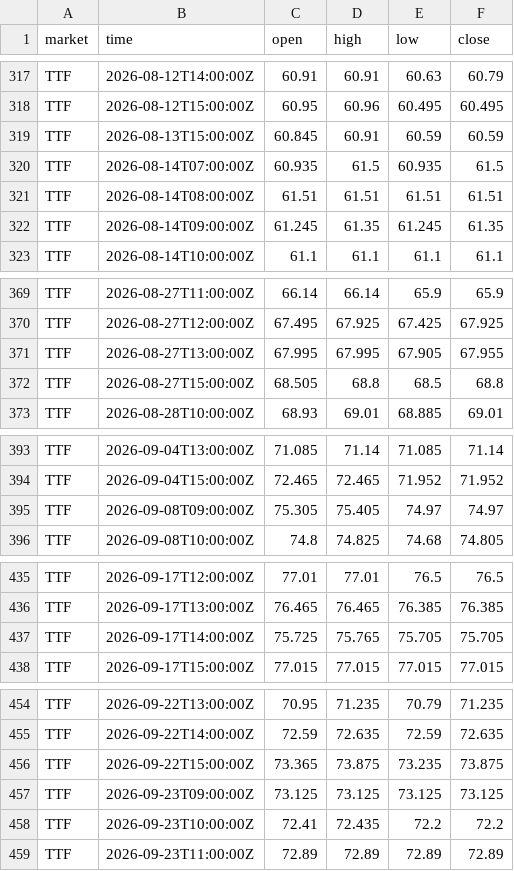
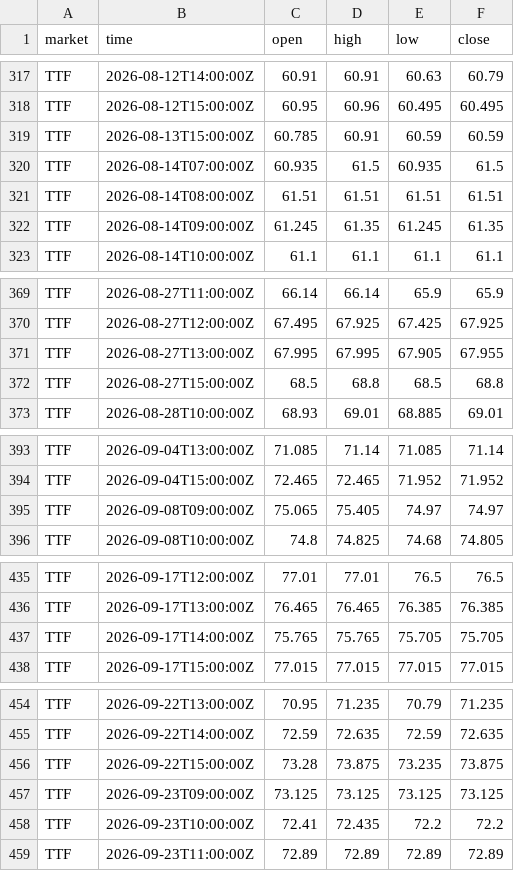
Before and after one commit to tallerzalan/eu-spot-prices, a CSV file: data/gas.csv, drawn as a sheet; only a part is shown, gaps mark what is left out; the diff covers the shown part only.

```diff
--- a/data/gas.csv
+++ b/data/gas.csv
@@ -318,3 +318,3 @@ TTF,2026-08-12T14:00:00Z,60.91,60.91,60.63,60.79
 TTF,2026-08-12T15:00:00Z,60.95,60.96,60.495,60.495
-TTF,2026-08-13T15:00:00Z,60.845,60.91,60.59,60.59
+TTF,2026-08-13T15:00:00Z,60.785,60.91,60.59,60.59
 TTF,2026-08-14T07:00:00Z,60.935,61.5,60.935,61.5
@@ -371,3 +371,3 @@ TTF,2026-08-27T12:00:00Z,67.495,67.925,67.425,67.925
 TTF,2026-08-27T13:00:00Z,67.995,67.995,67.905,67.955
-TTF,2026-08-27T15:00:00Z,68.505,68.8,68.5,68.8
+TTF,2026-08-27T15:00:00Z,68.5,68.8,68.5,68.8
 TTF,2026-08-28T10:00:00Z,68.93,69.01,68.885,69.01
@@ -394,3 +394,3 @@ TTF,2026-09-04T13:00:00Z,71.085,71.14,71.085,71.14
 TTF,2026-09-04T15:00:00Z,72.465,72.465,71.952,71.952
-TTF,2026-09-08T09:00:00Z,75.305,75.405,74.97,74.97
+TTF,2026-09-08T09:00:00Z,75.065,75.405,74.97,74.97
 TTF,2026-09-08T10:00:00Z,74.8,74.825,74.68,74.805
@@ -436,3 +436,3 @@ TTF,2026-09-17T12:00:00Z,77.01,77.01,76.5,76.5
 TTF,2026-09-17T13:00:00Z,76.465,76.465,76.385,76.385
-TTF,2026-09-17T14:00:00Z,75.725,75.765,75.705,75.705
+TTF,2026-09-17T14:00:00Z,75.765,75.765,75.705,75.705
 TTF,2026-09-17T15:00:00Z,77.015,77.015,77.015,77.015
@@ -455,3 +455,3 @@ TTF,2026-09-22T13:00:00Z,70.95,71.235,70.79,71.235
 TTF,2026-09-22T14:00:00Z,72.59,72.635,72.59,72.635
-TTF,2026-09-22T15:00:00Z,73.365,73.875,73.235,73.875
+TTF,2026-09-22T15:00:00Z,73.28,73.875,73.235,73.875
 TTF,2026-09-23T09:00:00Z,73.125,73.125,73.125,73.125
```
Also changed, not shown: 2 added rows and 20 edited cells elsewhere in this file.
